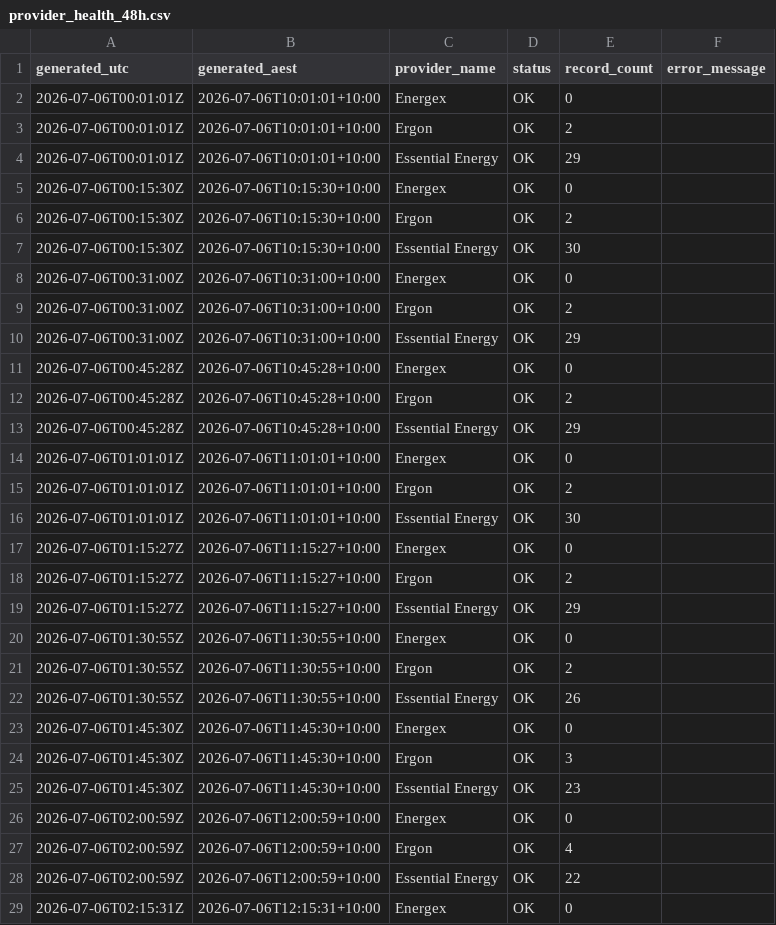
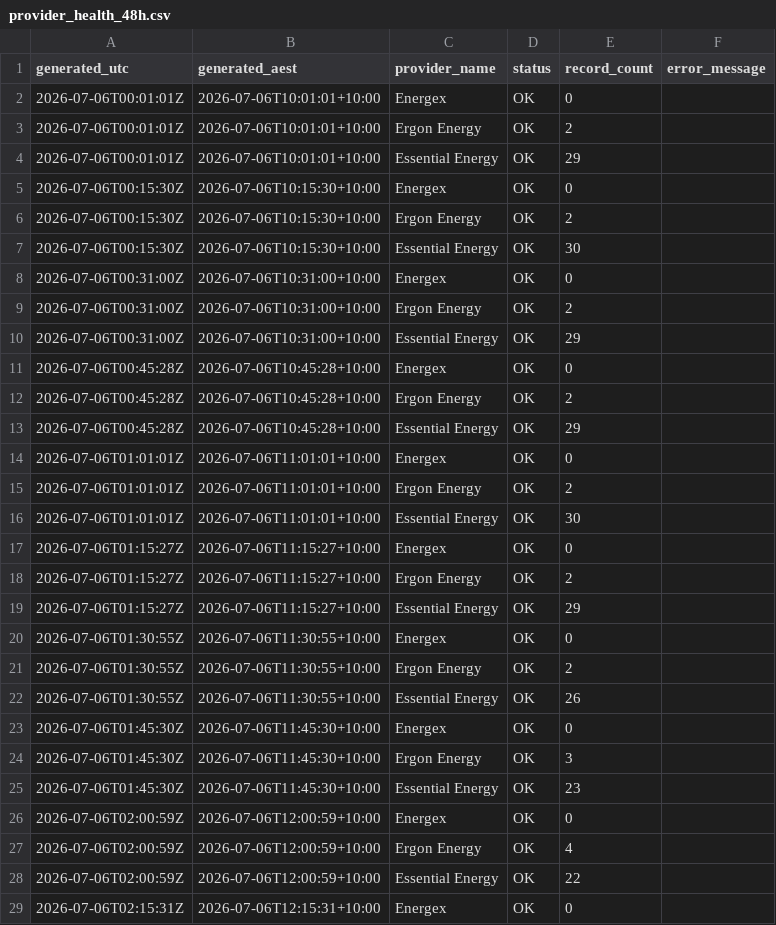
Before and after one commit to gowlettluke/qldpoweroutages, a CSV file: data/provider_health_48h.csv, drawn as a sheet; only a part is shown; the diff covers the shown part only.

Commit message:
Show provider feed health over 24 hours

```diff
--- a/data/provider_health_48h.csv
+++ b/data/provider_health_48h.csv
@@ -2,27 +2,27 @@ generated_utc,generated_aest,provider_name,status,record_count,error_message
 2026-07-06T00:01:01Z,2026-07-06T10:01:01+10:00,Energex,OK,0,
-2026-07-06T00:01:01Z,2026-07-06T10:01:01+10:00,Ergon,OK,2,
+2026-07-06T00:01:01Z,2026-07-06T10:01:01+10:00,Ergon Energy,OK,2,
 2026-07-06T00:01:01Z,2026-07-06T10:01:01+10:00,Essential Energy,OK,29,
 2026-07-06T00:15:30Z,2026-07-06T10:15:30+10:00,Energex,OK,0,
-2026-07-06T00:15:30Z,2026-07-06T10:15:30+10:00,Ergon,OK,2,
+2026-07-06T00:15:30Z,2026-07-06T10:15:30+10:00,Ergon Energy,OK,2,
 2026-07-06T00:15:30Z,2026-07-06T10:15:30+10:00,Essential Energy,OK,30,
 2026-07-06T00:31:00Z,2026-07-06T10:31:00+10:00,Energex,OK,0,
-2026-07-06T00:31:00Z,2026-07-06T10:31:00+10:00,Ergon,OK,2,
+2026-07-06T00:31:00Z,2026-07-06T10:31:00+10:00,Ergon Energy,OK,2,
 2026-07-06T00:31:00Z,2026-07-06T10:31:00+10:00,Essential Energy,OK,29,
 2026-07-06T00:45:28Z,2026-07-06T10:45:28+10:00,Energex,OK,0,
-2026-07-06T00:45:28Z,2026-07-06T10:45:28+10:00,Ergon,OK,2,
+2026-07-06T00:45:28Z,2026-07-06T10:45:28+10:00,Ergon Energy,OK,2,
 2026-07-06T00:45:28Z,2026-07-06T10:45:28+10:00,Essential Energy,OK,29,
 2026-07-06T01:01:01Z,2026-07-06T11:01:01+10:00,Energex,OK,0,
-2026-07-06T01:01:01Z,2026-07-06T11:01:01+10:00,Ergon,OK,2,
+2026-07-06T01:01:01Z,2026-07-06T11:01:01+10:00,Ergon Energy,OK,2,
 2026-07-06T01:01:01Z,2026-07-06T11:01:01+10:00,Essential Energy,OK,30,
 2026-07-06T01:15:27Z,2026-07-06T11:15:27+10:00,Energex,OK,0,
-2026-07-06T01:15:27Z,2026-07-06T11:15:27+10:00,Ergon,OK,2,
+2026-07-06T01:15:27Z,2026-07-06T11:15:27+10:00,Ergon Energy,OK,2,
 2026-07-06T01:15:27Z,2026-07-06T11:15:27+10:00,Essential Energy,OK,29,
 2026-07-06T01:30:55Z,2026-07-06T11:30:55+10:00,Energex,OK,0,
-2026-07-06T01:30:55Z,2026-07-06T11:30:55+10:00,Ergon,OK,2,
+2026-07-06T01:30:55Z,2026-07-06T11:30:55+10:00,Ergon Energy,OK,2,
 2026-07-06T01:30:55Z,2026-07-06T11:30:55+10:00,Essential Energy,OK,26,
 2026-07-06T01:45:30Z,2026-07-06T11:45:30+10:00,Energex,OK,0,
-2026-07-06T01:45:30Z,2026-07-06T11:45:30+10:00,Ergon,OK,3,
+2026-07-06T01:45:30Z,2026-07-06T11:45:30+10:00,Ergon Energy,OK,3,
 2026-07-06T01:45:30Z,2026-07-06T11:45:30+10:00,Essential Energy,OK,23,
 2026-07-06T02:00:59Z,2026-07-06T12:00:59+10:00,Energex,OK,0,
-2026-07-06T02:00:59Z,2026-07-06T12:00:59+10:00,Ergon,OK,4,
+2026-07-06T02:00:59Z,2026-07-06T12:00:59+10:00,Ergon Energy,OK,4,
 2026-07-06T02:00:59Z,2026-07-06T12:00:59+10:00,Essential Energy,OK,22,
```
Also changed, not shown: 184 edited cells elsewhere in this file, 4 other files.
